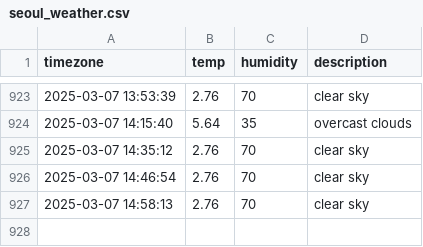
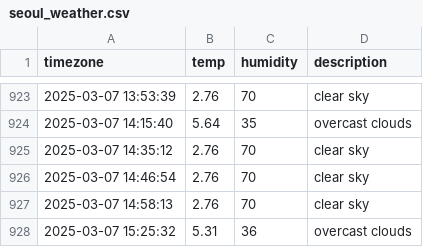
Before and after one commit to parkdohyeon0428/seoul_weather, a CSV file: seoul_weather.csv, drawn as a sheet; only a part is shown, gaps mark what is left out.

```diff
--- a/seoul_weather.csv
+++ b/seoul_weather.csv
@@ -927 +927,2 @@ timezone,temp,humidity,description
 2025-03-07 14:58:13,2.76,70,clear sky
+2025-03-07 15:25:32,5.31,36,overcast clouds
```
